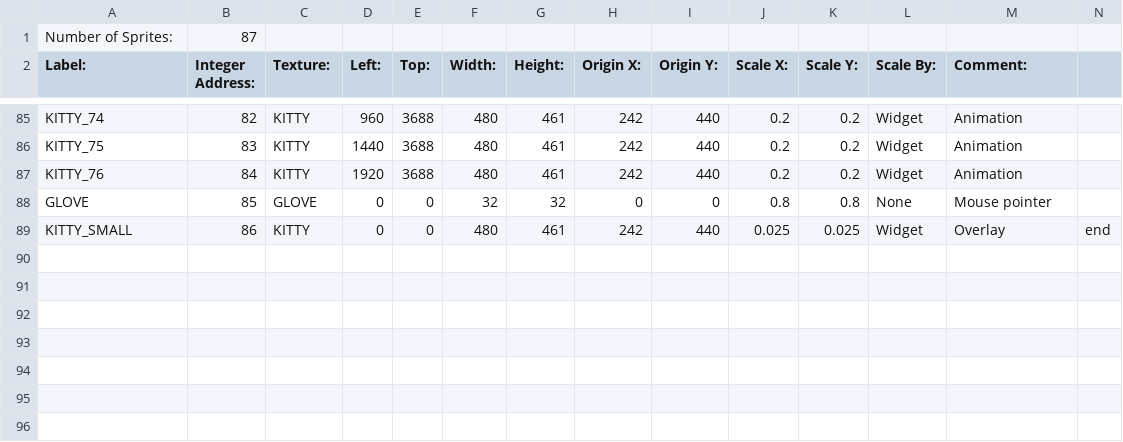
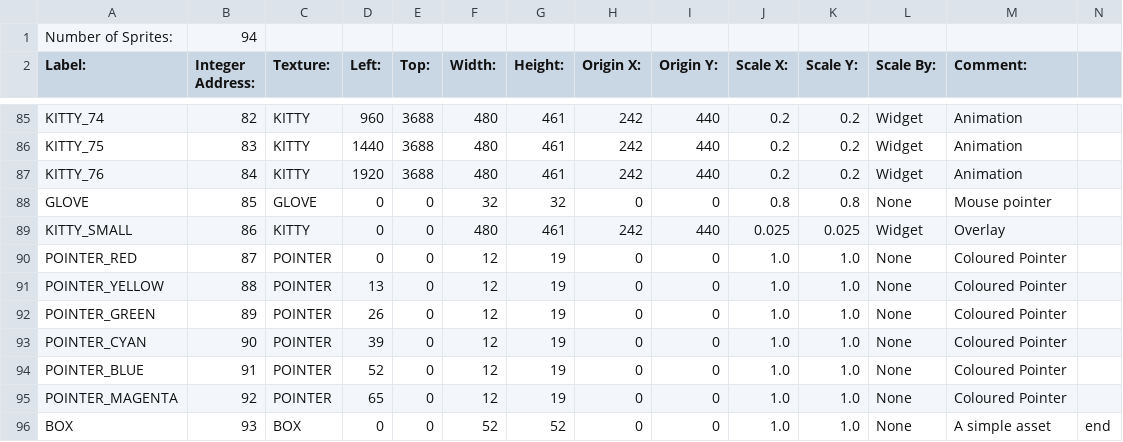
Before and after one commit to BostonBrooks/Spaghetti_Graveyard_Zero, a CSV file: games/game0/maps/map0/sprites.csv, drawn as a sheet; only a part is shown, gaps mark what is left out.

```diff
--- a/games/game0/maps/map0/sprites.csv
+++ b/games/game0/maps/map0/sprites.csv
@@ -1,2 +1,2 @@
-Number of Sprites:,87,,,,,,,,,,,,
+Number of Sprites:,94,,,,,,,,,,,,
 Label:,Integer Address:,Texture:,Left:,Top:,Width:,Height:,Origin X:,Origin Y:,Scale X:,Scale Y:,Scale By:,Comment:,
@@ -88,2 +88,9 @@ KITTY_76,84,KITTY,1920,3688,480,461,242,440,0.2,0.2,Widget,Animation,
 GLOVE,85,GLOVE,0,0,32,32,0,0,0.8,0.8,None,Mouse pointer,
-KITTY_SMALL,86,KITTY,0,0,480,461,242,440,0.025,0.025,Widget,Overlay,end
+KITTY_SMALL,86,KITTY,0,0,480,461,242,440,0.025,0.025,Widget,Overlay,
+POINTER_RED,87,POINTER,0,0,12,19,0,0,1.0,1.0,None, Coloured Pointer,
+POINTER_YELLOW,88,POINTER,13,0,12,19,0,0,1.0,1.0,None, Coloured Pointer,
+POINTER_GREEN,89,POINTER,26,0,12,19,0,0,1.0,1.0,None, Coloured Pointer,
+POINTER_CYAN,90,POINTER,39,0,12,19,0,0,1.0,1.0,None, Coloured Pointer,
+POINTER_BLUE,91,POINTER,52,0,12,19,0,0,1.0,1.0,None, Coloured Pointer,
+POINTER_MAGENTA,92,POINTER,65,0,12,19,0,0,1.0,1.0,None, Coloured Pointer,
+BOX,93,BOX,0,0,52,52,0,0,1.0,1.0,None, A simple asset,end
```
Also changed, not shown: games/game0/maps/map0/textures.csv, 6 other files.
